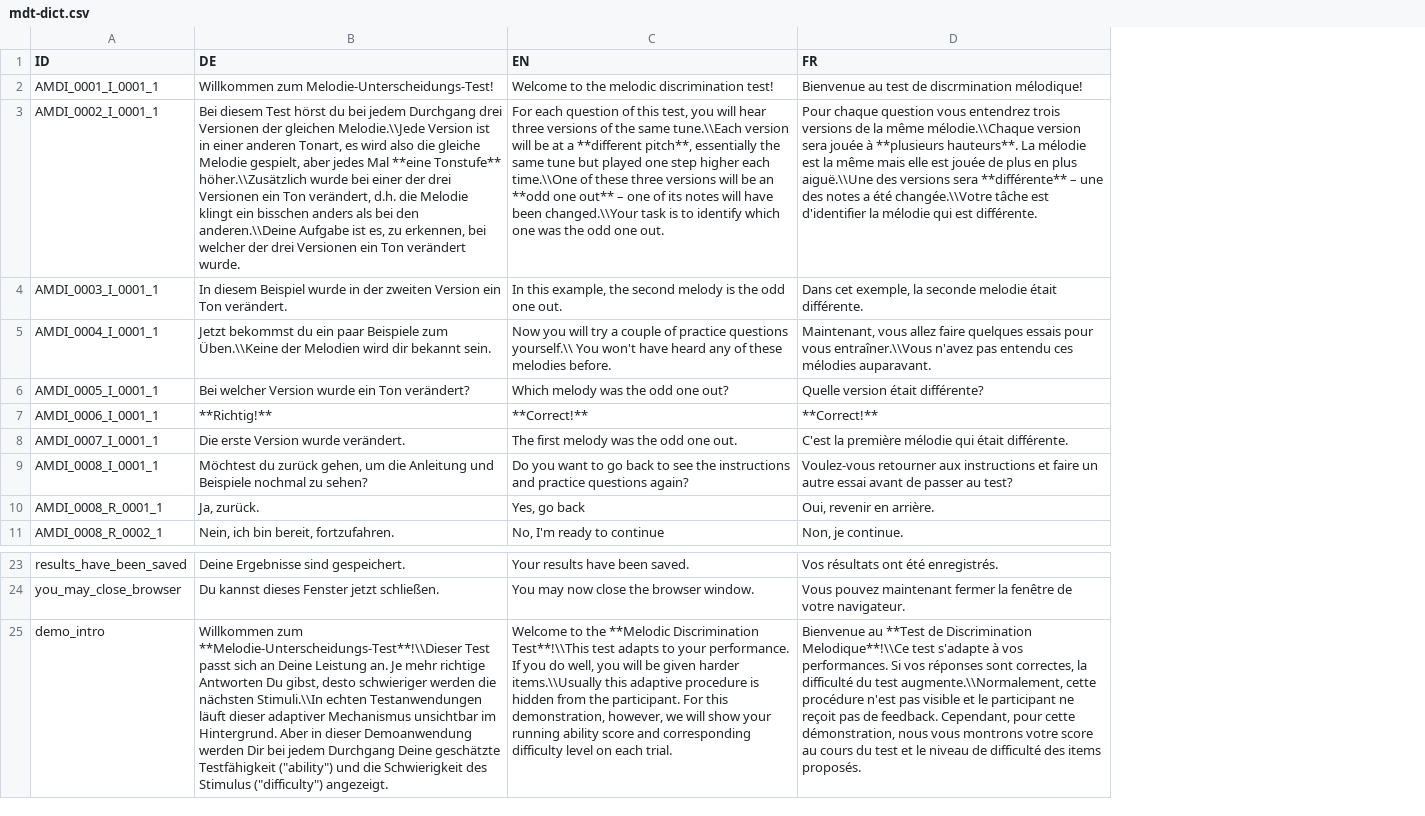
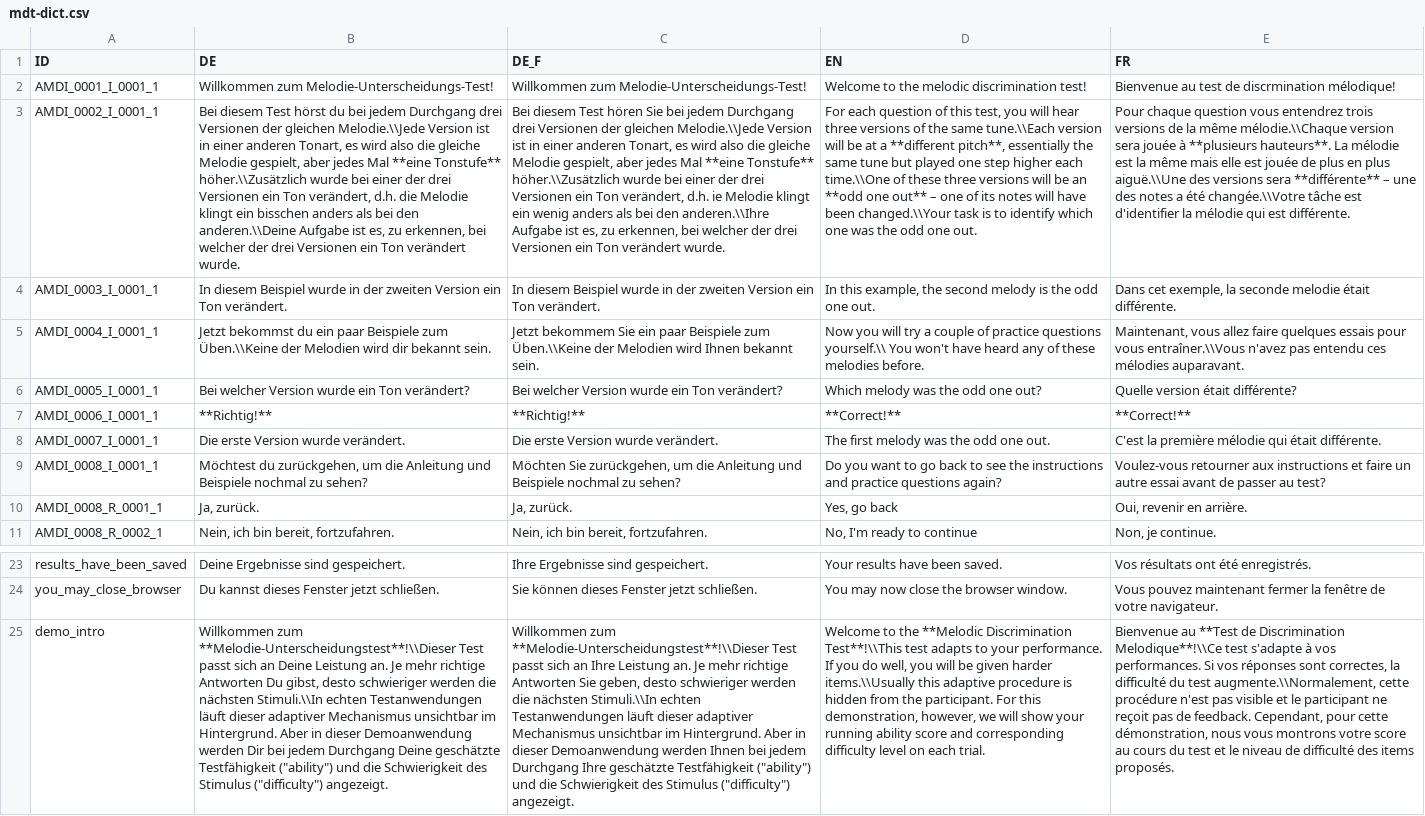
Before and after one commit to pmcharrison/mdt, a CSV file: data-raw/mdt-dict.csv, drawn as a sheet; only a part is shown, gaps mark what is left out; the diff names each change by its address in the sheet, - before the commit and + after, or states it on an @@ line.

```diff
--- a/data-raw/mdt-dict.csv
+++ b/data-raw/mdt-dict.csv
+column C (DE_F), rows 2-11: Willkommen zum Melodie-Unterscheidungs-Test! | Bei diesem Test hören Sie bei jedem Durchgang drei Versionen der gleichen Melodie.\\Jede Version ist in einer anderen Tonart, es wird also die gleiche Melodie gespielt, aber jedes Mal **eine Tonstufe** höher.\\Zusätzlich wurde bei einer der drei Versionen ein Ton verändert, d.h. ie Melodie klingt ein wenig anders als bei den anderen.\\Ihre Aufgabe ist es, zu erkennen, bei welcher der drei Versionen ein Ton verändert wurde. | In diesem Beispiel wurde in der zweiten Version ein Ton verändert. | Jetzt bekommem Sie ein paar Beispiele zum Üben.\\Keine der Melodien wird Ihnen bekannt sein. | Bei welcher Version wurde ein Ton verändert? | **Richtig!** | Die erste Version wurde verändert. | Möchten Sie zurückgehen, um die Anleitung und Beispiele nochmal zu sehen? | Ja, zurück. | Nein, ich bin bereit, fortzufahren.; rows 23-25: Ihre Ergebnisse sind gespeichert. | Sie können dieses Fenster jetzt schließen. | Willkommen zum **Melodie-Unterscheidungstest**!\\Dieser Test passt sich an Ihre Leistung an. Je mehr richtige Antworten Sie geben, desto schwieriger werden die nächsten Stimuli.\\In echten Testanwendungen läuft dieser adaptiver Mechanismus unsichtbar im Hintergrund. Aber in dieser Demoanwendung werden Ihnen bei jedem Durchgang Ihre geschätzte Testfähigkeit ("ability") und die Schwierigkeit des Stimulus ("difficulty") angezeigt.
-B9 (DE): Möchtest du zurück gehen, um die…
+B9 (DE): Möchtest du zurückgehen, um die…
-B25 (DE): Willkommen zum **Melodie-Unterscheidungs-Test**!\\Dieser Test passt…
+B25 (DE): Willkommen zum **Melodie-Unterscheidungstest**!\\Dieser Test passt…
```
Also changed, not shown: 6 other files.
